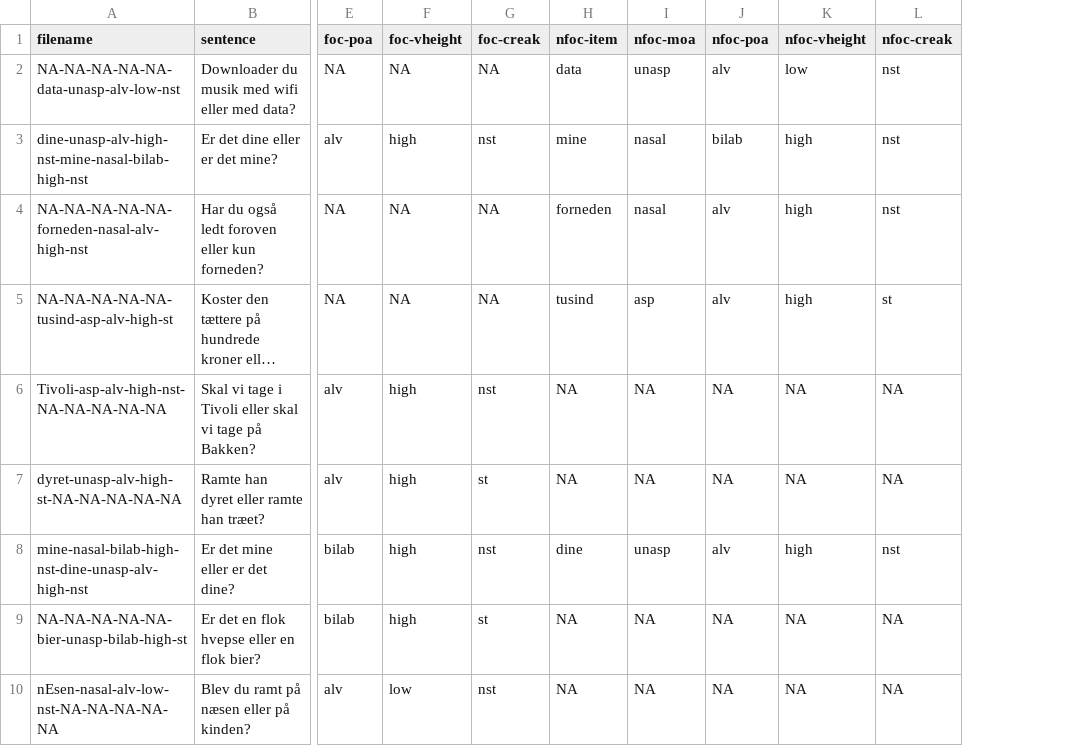
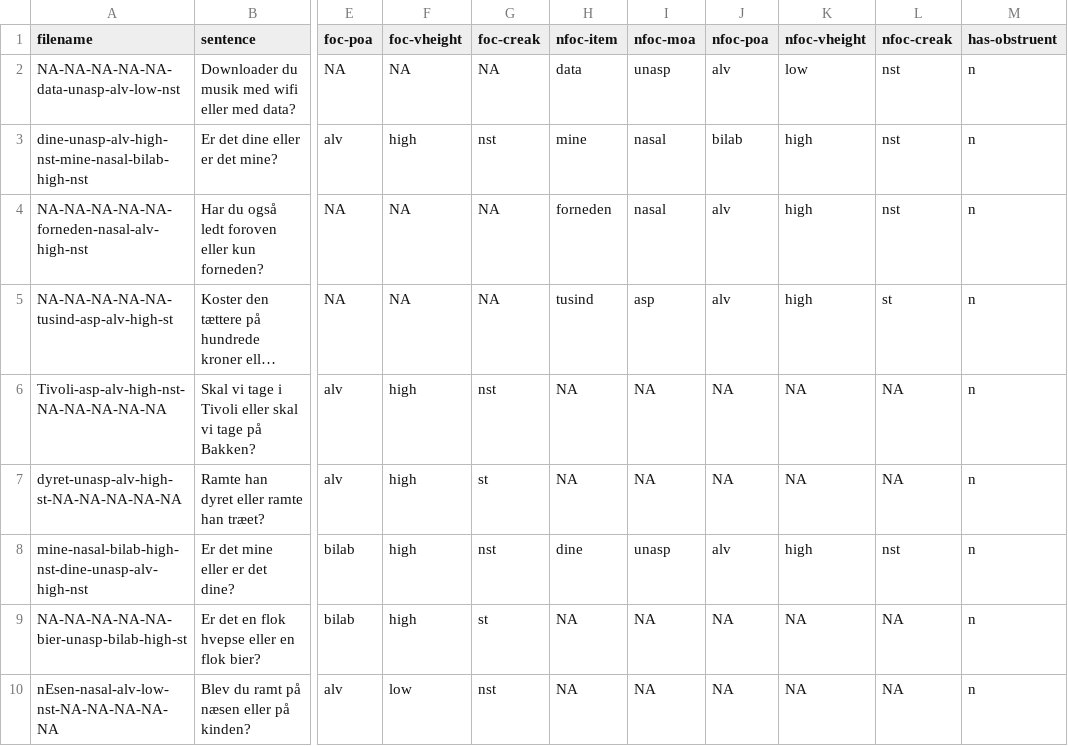
Before and after one commit to rpuggaardrode/cf0dan, a CSV file: data/master.csv, drawn as a sheet; only a part is shown, gaps mark what is left out; long unchanged cells end in …; the diff names each change by its address in the sheet, - before the commit and + after, or states it on an @@ line.

```diff
--- a/data/master.csv
+++ b/data/master.csv
+column M (has-obstruent), rows 2-10: all n
```
Also changed, not shown: 20 other files.
